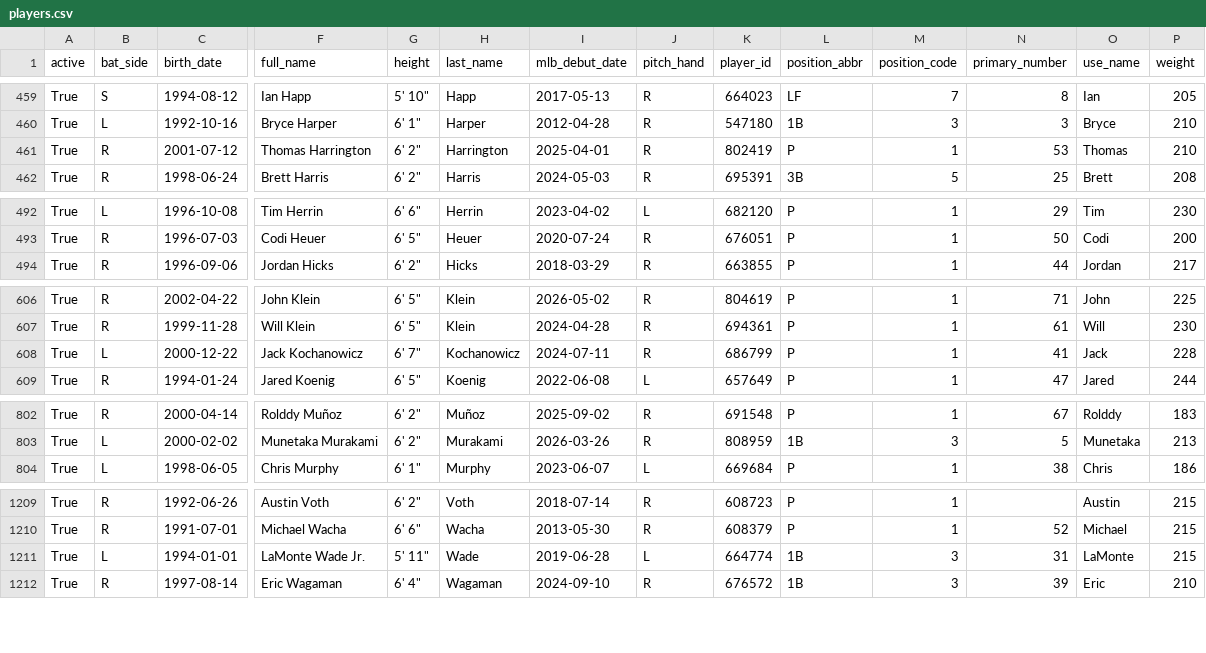
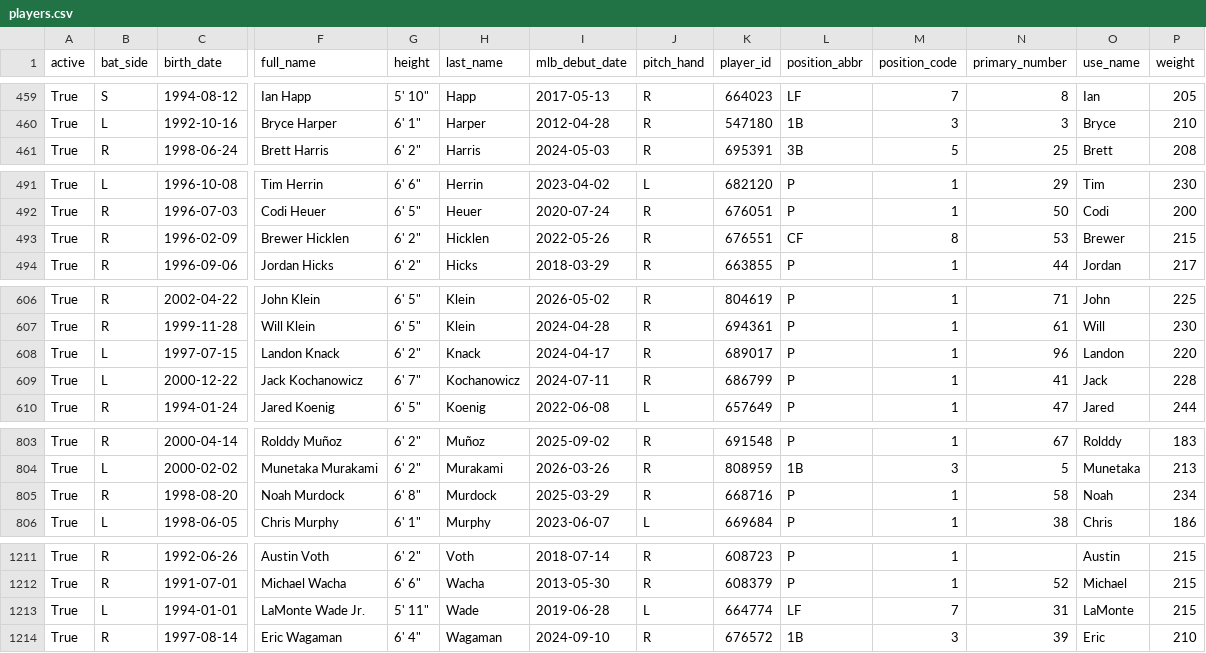
Before and after one commit to fuku8/mlb-data, a CSV file: data/players.csv, drawn as a sheet; only a part is shown, gaps mark what is left out; removed rows and columns are numbered as before the commit, all else as after; rows hold the shown columns only; the diff covers the shown part only; the diff names each change by its address in the sheet, - before the commit and + after, or states it on an @@ line.

```diff
--- a/data/players.csv
+++ b/data/players.csv
-row 461: True | R | 2001-07-12 | Thomas Harrington | 6' 2" | Harrington | 2025-04-01 | R | 802419 | P | 1 | 53 | Thomas | 210
+row 493: True | R | 1996-02-09 | Brewer Hicklen | 6' 2" | Hicklen | 2022-05-26 | R | 676551 | CF | 8 | 53 | Brewer | 215
+row 608: True | L | 1997-07-15 | Landon Knack | 6' 2" | Knack | 2024-04-17 | R | 689017 | P | 1 | 96 | Landon | 220
+row 805: True | R | 1998-08-20 | Noah Murdock | 6' 8" | Murdock | 2025-03-29 | R | 668716 | P | 1 | 58 | Noah | 234
-L1213 (position_abbr): 1B
+L1213 (position_abbr): LF
-M1213 (position_code): 3
+M1213 (position_code): 7
```
Also changed, not shown: 12 edited cells elsewhere in this file, data/player_fielding.csv, data/player_hitting.csv, 6 other files.
